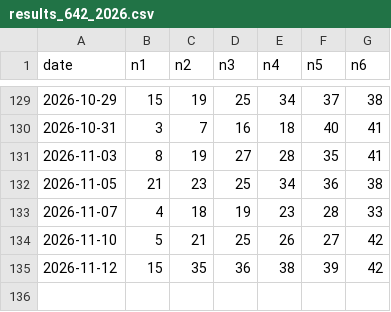
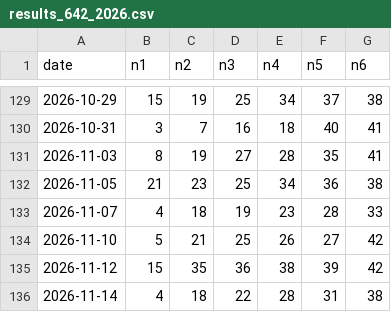
Before and after one commit to aftershow76/lot-gen-result, a CSV file: results_642_2026.csv, drawn as a sheet; only a part is shown, gaps mark what is left out.

```diff
--- a/results_642_2026.csv
+++ b/results_642_2026.csv
@@ -135 +135,2 @@ date,n1,n2,n3,n4,n5,n6
 2026-11-12,15,35,36,38,39,42
+2026-11-14,4,18,22,28,31,38
```
Also changed, not shown: meta_642_2026.csv, meta_655_2026.csv, 2 other files.
